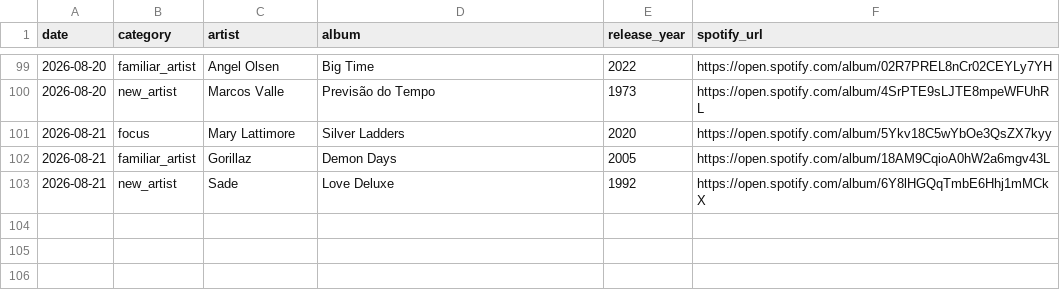
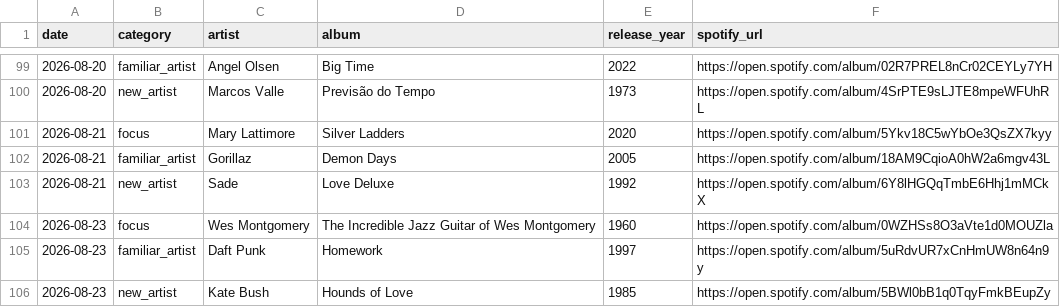
Before and after one commit to mschachner/ultrafilter, a CSV file: recommendation_history.csv, drawn as a sheet; only a part is shown, gaps mark what is left out.

```diff
--- a/recommendation_history.csv
+++ b/recommendation_history.csv
@@ -103 +103,4 @@ date,category,artist,album,release_year,spotify_url
 2026-08-21,new_artist,Sade,Love Deluxe,1992,https://open.spotify.com/album/6Y8lHGQqTmbE6Hhj1mMCkX
+2026-08-23,focus,Wes Montgomery,The Incredible Jazz Guitar of Wes Montgomery,1960,https://open.spotify.com/album/0WZHSs8O3aVte1d0MOUZla
+2026-08-23,familiar_artist,Daft Punk,Homework,1997,https://open.spotify.com/album/5uRdvUR7xCnHmUW8n64n9y
+2026-08-23,new_artist,Kate Bush,Hounds of Love,1985,https://open.spotify.com/album/5BWl0bB1q0TqyFmkBEupZy
```
Also changed, not shown: 1 other file.
